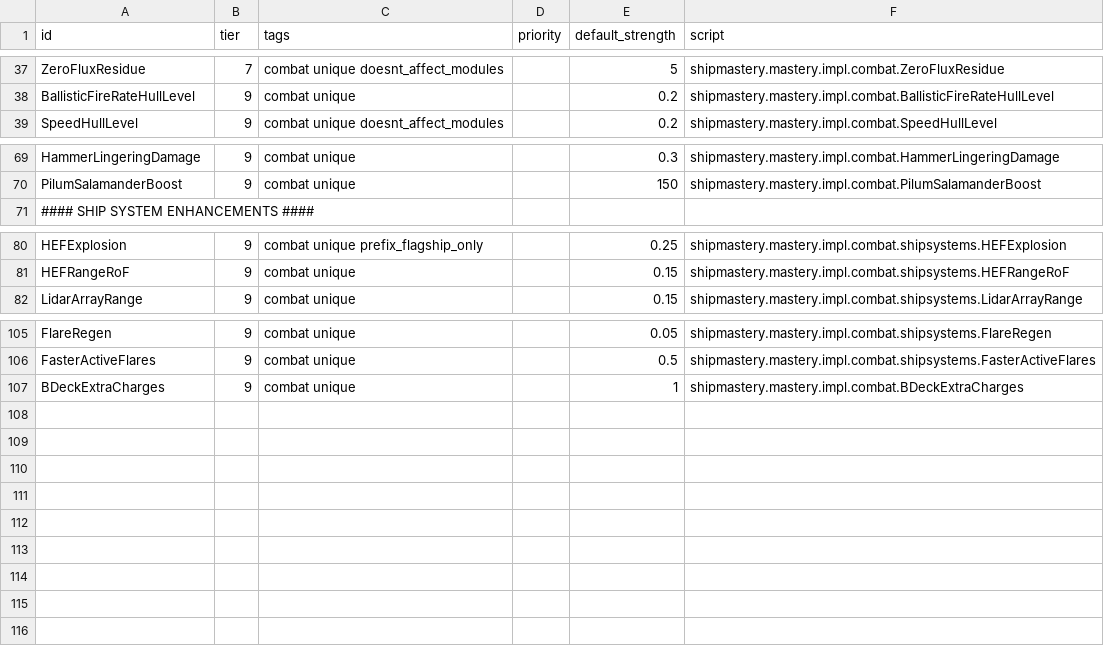
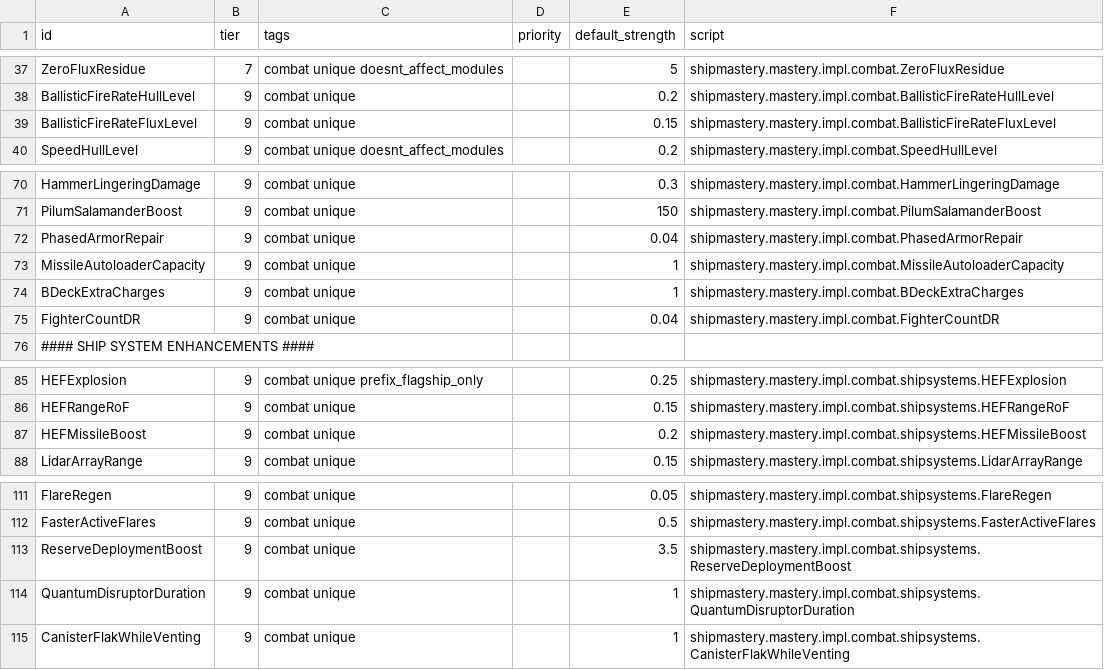
Before and after one commit to qcwxezda/Starsector-Ship-Mastery-System, a CSV file: data/shipmastery/mastery_list.csv, drawn as a sheet; only a part is shown, gaps mark what is left out.

```diff
--- a/data/shipmastery/mastery_list.csv
+++ b/data/shipmastery/mastery_list.csv
@@ -38,2 +38,3 @@ ZeroFluxResidue,7,combat unique doesnt_affect_modules,,5,shipmastery.mastery.imp
 BallisticFireRateHullLevel,9,combat unique,,0.2,shipmastery.mastery.impl.combat.BallisticFireRateHullLevel
+BallisticFireRateFluxLevel,9,combat unique,,0.15,shipmastery.mastery.impl.combat.BallisticFireRateFluxLevel
 SpeedHullLevel,9,combat unique doesnt_affect_modules,,0.2,shipmastery.mastery.impl.combat.SpeedHullLevel
@@ -70,2 +71,6 @@ HammerLingeringDamage,9,combat unique,,0.3,shipmastery.mastery.impl.combat.Hamme
 PilumSalamanderBoost,9,combat unique,,150,shipmastery.mastery.impl.combat.PilumSalamanderBoost
+PhasedArmorRepair,9,combat unique,,0.04,shipmastery.mastery.impl.combat.PhasedArmorRepair
+MissileAutoloaderCapacity,9,combat unique,,1,shipmastery.mastery.impl.combat.MissileAutoloaderCapacity
+BDeckExtraCharges,9,combat unique,,1,shipmastery.mastery.impl.combat.BDeckExtraCharges
+FighterCountDR,9,combat unique,,0.04,shipmastery.mastery.impl.combat.FighterCountDR
 #### SHIP SYSTEM ENHANCEMENTS ####
@@ -81,2 +86,3 @@ HEFExplosion,9,combat unique prefix_flagship_only,,0.25,shipmastery.mastery.impl
 HEFRangeRoF,9,combat unique,,0.15,shipmastery.mastery.impl.combat.shipsystems.HEFRangeRoF
+HEFMissileBoost,9,combat unique,,0.2,shipmastery.mastery.impl.combat.shipsystems.HEFMissileBoost
 LidarArrayRange,9,combat unique,,0.15,shipmastery.mastery.impl.combat.shipsystems.LidarArrayRange
@@ -106,2 +112,4 @@ FlareRegen,9,combat unique,,0.05,shipmastery.mastery.impl.combat.shipsystems.Fla
 FasterActiveFlares,9,combat unique,,0.5,shipmastery.mastery.impl.combat.shipsystems.FasterActiveFlares
-BDeckExtraCharges,9,combat unique,,1,shipmastery.mastery.impl.combat.BDeckExtraCharges
+ReserveDeploymentBoost,9,combat unique,,3.5,shipmastery.mastery.impl.combat.shipsystems.ReserveDeploymentBoost
+QuantumDisruptorDuration,9,combat unique,,1,shipmastery.mastery.impl.combat.shipsystems.QuantumDisruptorDuration
+CanisterFlakWhileVenting,9,combat unique,,1,shipmastery.mastery.impl.combat.shipsystems.CanisterFlakWhileVenting
```
Also changed, not shown: data/shipmastery/stats_list.csv, 19 other files.
